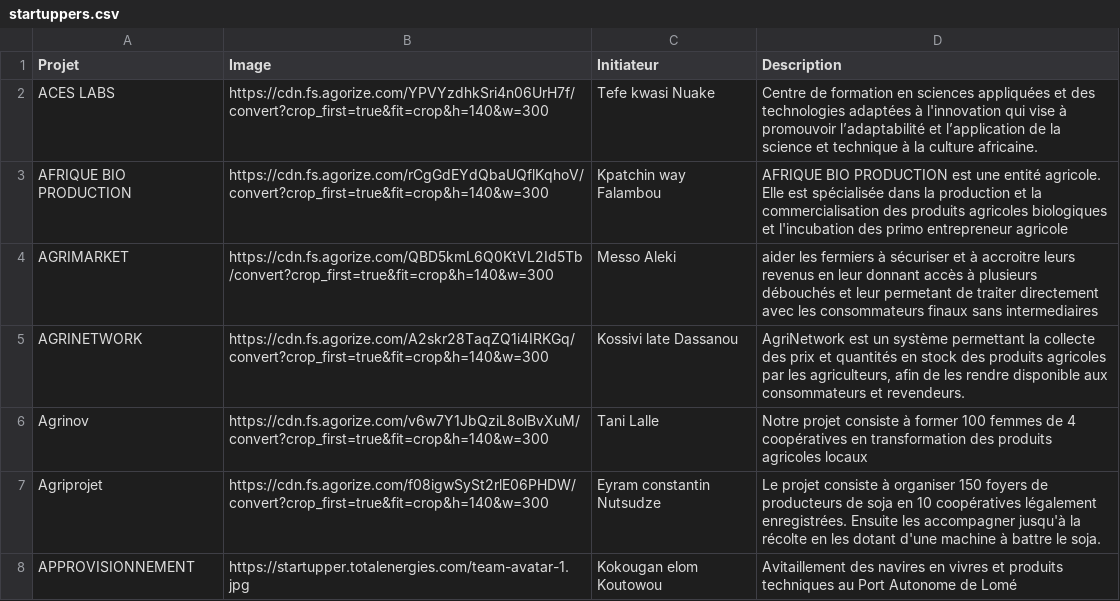
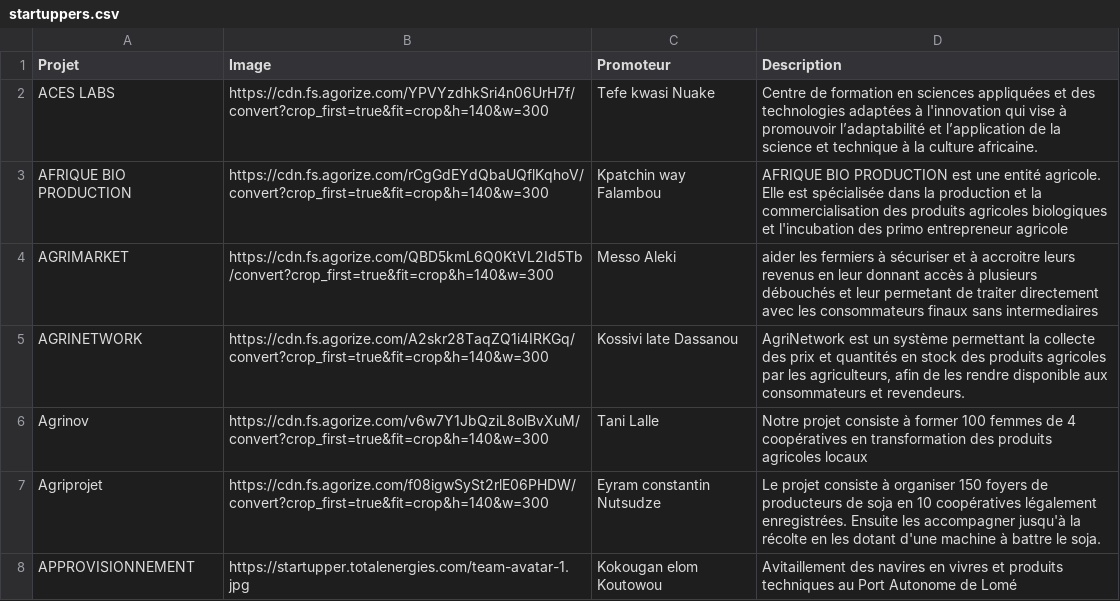
Before and after one commit to gausoft/total-energies-projects-scrapping, a CSV file: data/startuppers.csv (was startuppers.csv), drawn as a sheet; only a part is shown.

```diff
--- a/startuppers.csv
+++ b/data/startuppers.csv
@@ -1,2 +1,2 @@
-Projet,Image,Initiateur,Description
+Projet,Image,Promoteur,Description
 "ACES LABS",https://cdn.fs.agorize.com/YPVYzdhkSri4n06UrH7f/convert?crop_first=true&fit=crop&h=140&w=300,"Tefe kwasi Nuake","Centre de formation en sciences appliquées et des technologies adaptées à l'innovation qui vise à promouvoir l’adaptabilité et l’application de la science et technique à la culture africaine."
```
Also changed, not shown: 2 other files.
